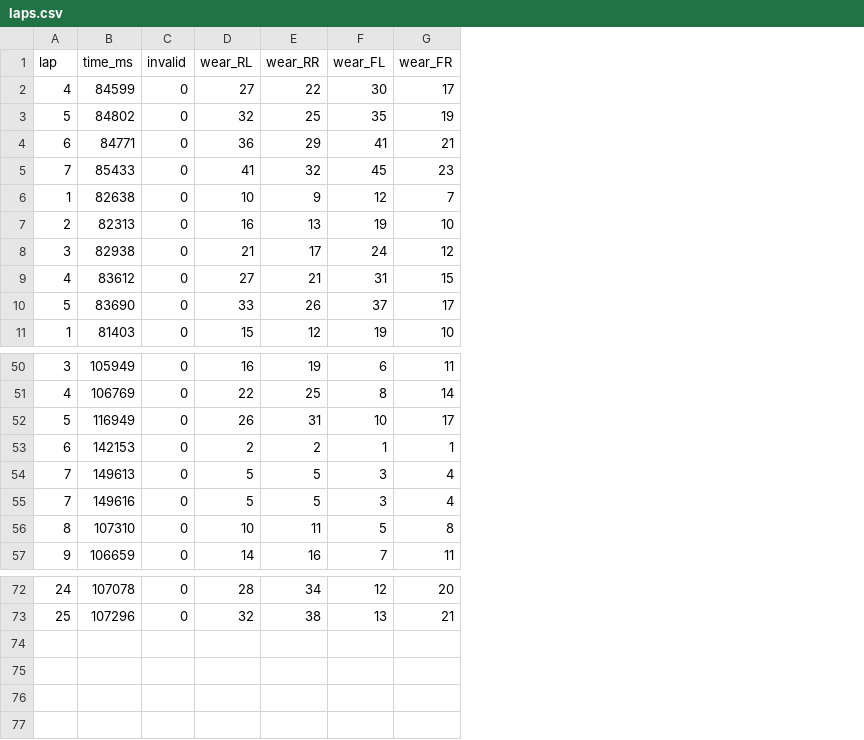
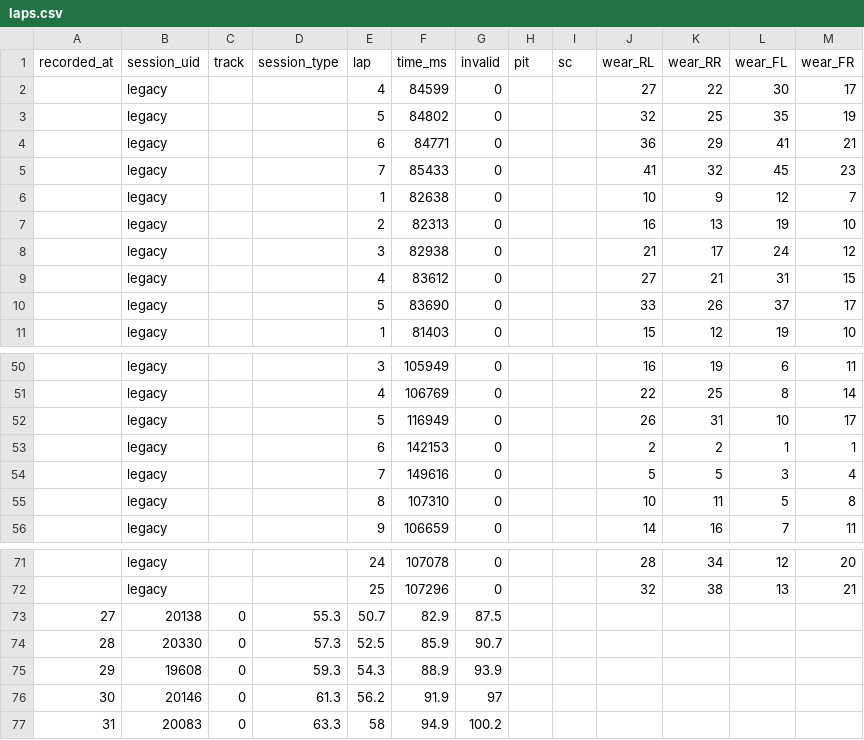
Before and after one commit to RolandChristianRegacho/f1telemetry, a CSV file: laps.csv, drawn as a sheet; only a part is shown, gaps mark what is left out; removed rows and columns are numbered as before the commit, all else as after; the diff names each change by its address in the sheet, - before the commit and + after, or states it on an @@ line.

```diff
--- a/laps.csv
+++ b/laps.csv
+column A (recorded_at), empty
+column B (session_uid), rows 2-11: all legacy; rows 50-56: all legacy; rows 71-72: legacy | legacy
+column C (track), empty
+column D (session_type), empty
+column H (pit), empty
+column I (sc), empty
-row 54: 7 | 149613 | 0 | 5 | 5 | 3 | 4
+row 73: 27 | 20138 | 0 | 55.3 | 50.7 | 82.9 | 87.5
+row 74: 28 | 20330 | 0 | 57.3 | 52.5 | 85.9 | 90.7
+row 75: 29 | 19608 | 0 | 59.3 | 54.3 | 88.9 | 93.9
+row 76: 30 | 20146 | 0 | 61.3 | 56.2 | 91.9 | 97
+row 77: 31 | 20083 | 0 | 63.3 | 58 | 94.9 | 100.2
```
Also changed, not shown: 4 other files.
